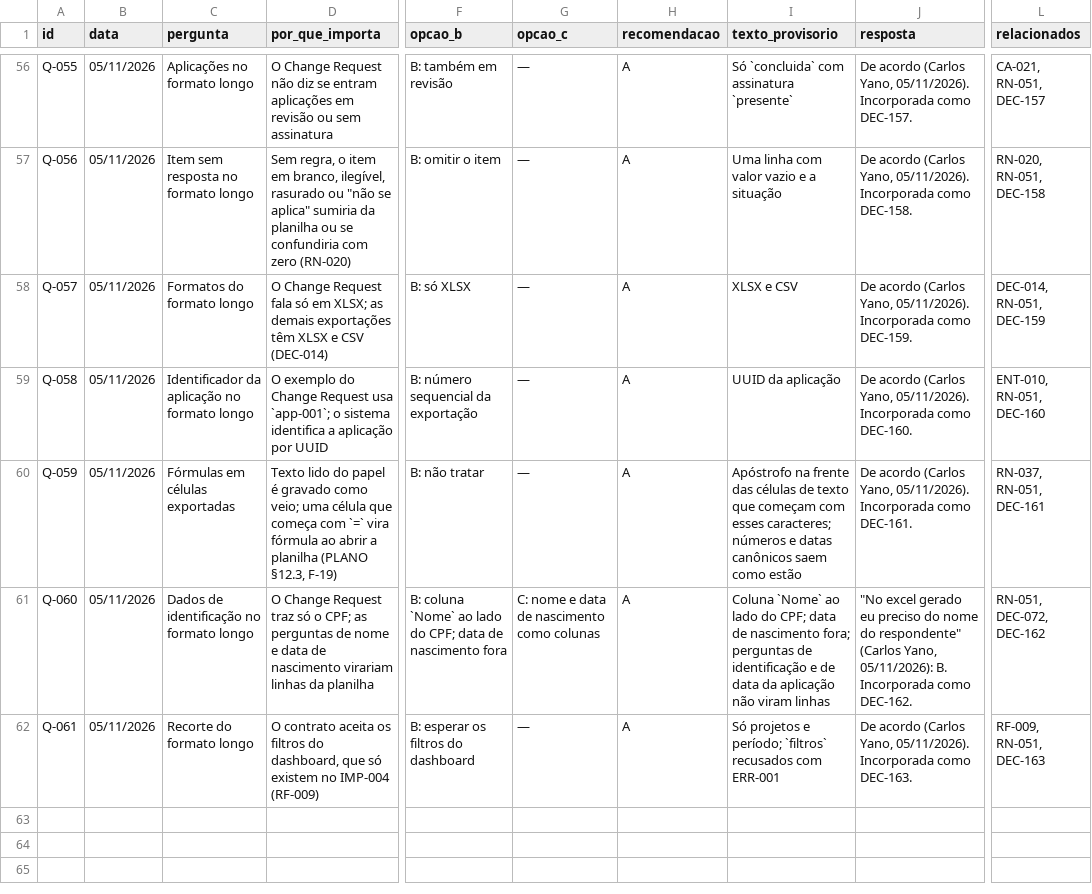
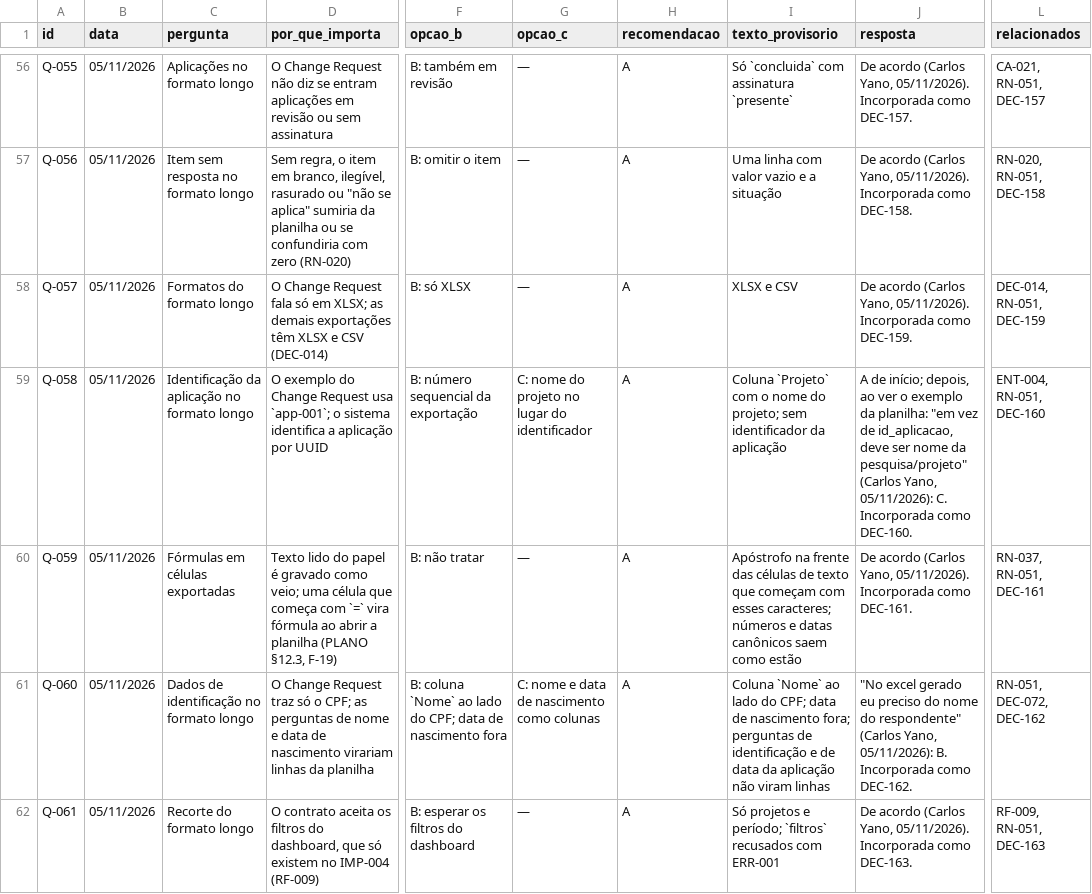
Before and after one commit to carlosyano/MinhaPesquisa, a CSV file: registros/questoes.csv, drawn as a sheet; only a part is shown, gaps mark what is left out; the diff names each change by its address in the sheet, - before the commit and + after, or states it on an @@ line.

```diff
--- a/registros/questoes.csv
+++ b/registros/questoes.csv
-C59 (pergunta): Identificador da aplicação no formato longo
+C59 (pergunta): Identificação da aplicação no formato longo
-G59 (opcao_c): —
+G59 (opcao_c): C: nome do projeto no lugar do identificador
-I59 (texto_provisorio): UUID da aplicação
+I59 (texto_provisorio): Coluna `Projeto` com o nome do projeto; sem identificador da aplicação
-J59 (resposta): De acordo (Carlos Yano, 05/11/2026). Incorporada como…
+J59 (resposta): A de início; depois, ao ver o exemplo da planilha: "em vez de id_aplicacao, deve ser nome da pesquisa/projeto" (Carlos Yano, 05/11/2026): C. Incorporada como…
-L59 (relacionados): ENT-010, RN-051, DEC-160
+L59 (relacionados): ENT-004, RN-051, DEC-160
```
Also changed, not shown: registros/controle_mudancas.csv, registros/registro_decisoes.csv, 1 other file.
